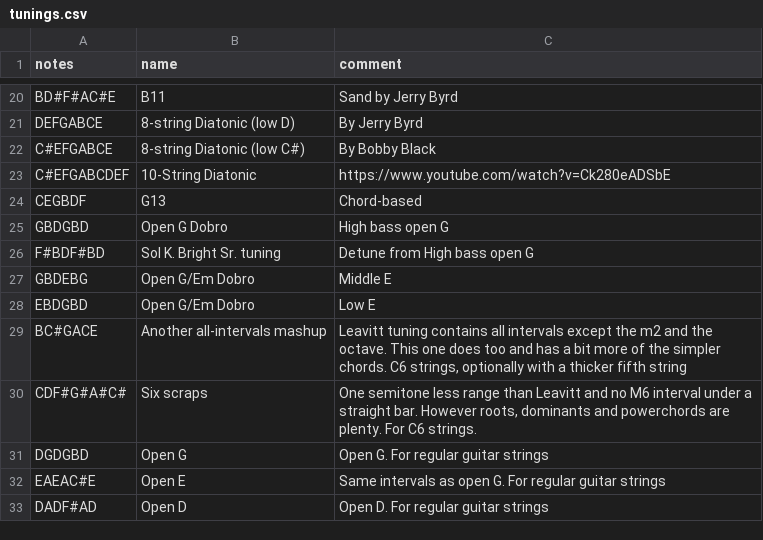
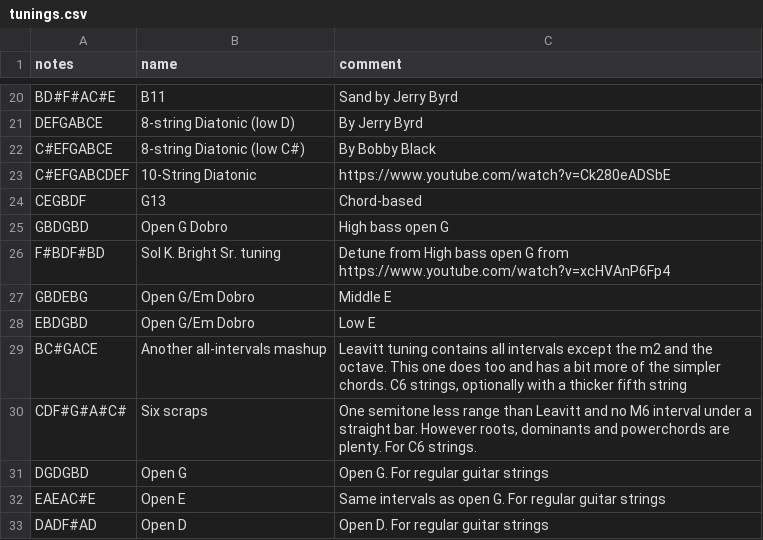
Before and after one commit to spaskalev/fretboard, a CSV file: tunings.csv, drawn as a sheet; only a part is shown, gaps mark what is left out.

Commit message:
Add YouTube link to Sol K. Bright Sr. tuning
Updated Sol K. Bright Sr. tuning entry with a YouTube link.

```diff
--- a/tunings.csv
+++ b/tunings.csv
@@ -25,3 +25,3 @@ CEGBDF,G13,"Chord-based"
 GBDGBD,Open G Dobro,"High bass open G"
-F#BDF#BD,Sol K. Bright Sr. tuning,"Detune from High bass open G"
+F#BDF#BD,Sol K. Bright Sr. tuning,"Detune from High bass open G from https://www.youtube.com/watch?v=xcHVAnP6Fp4"
 GBDEBG,Open G/Em Dobro,"Middle E"
```
